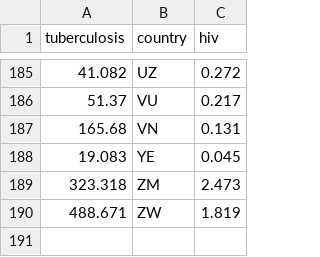
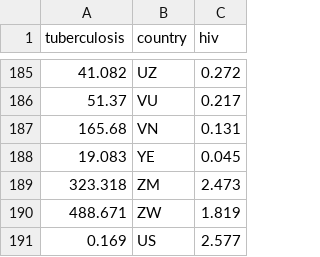
Before and after one commit to Chrispoo3680/air-quiality-vs-illness, a CSV file: data/ihme_data.csv, drawn as a sheet; only a part is shown, gaps mark what is left out.

```diff
--- a/data/ihme_data.csv
+++ b/data/ihme_data.csv
@@ -190 +190,2 @@ tuberculosis,country,hiv
 488.671,ZW,1.819
+0.169,US,2.577
```
Also changed, not shown: 1 other file.
